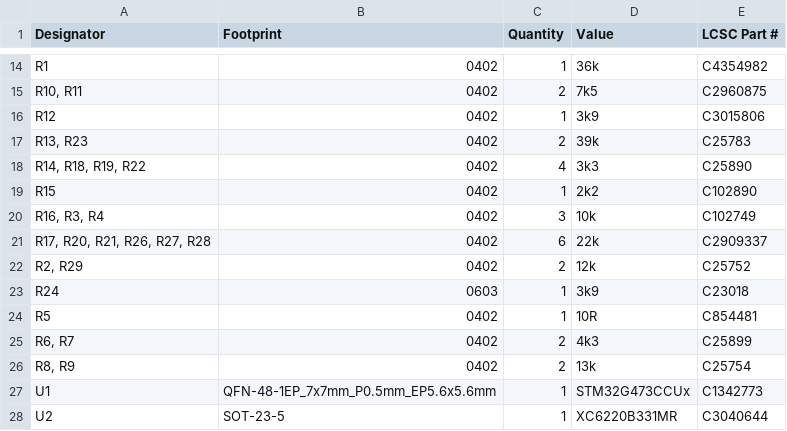
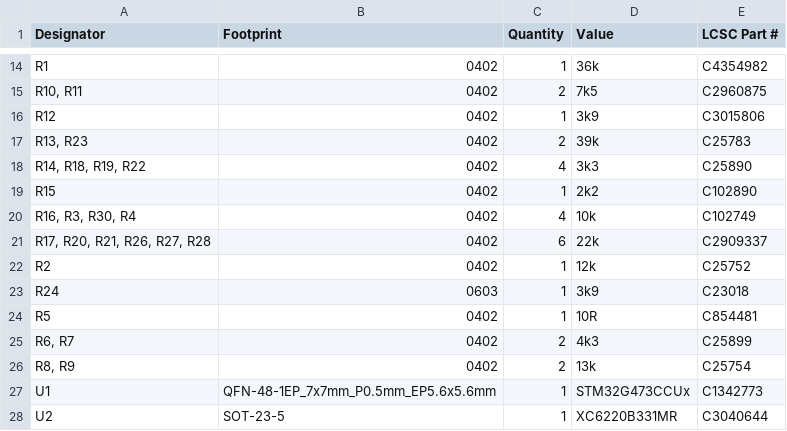
Before and after one commit to M17-Project/Micro17, a CSV file: production/bom.csv, drawn as a sheet; only a part is shown, gaps mark what is left out.

```diff
--- a/production/bom.csv
+++ b/production/bom.csv
@@ -19,5 +19,5 @@ R12,0402,1,3k9,C3015806
 R15,0402,1,2k2,C102890
-"R16, R3, R4",0402,3,10k,C102749
+"R16, R3, R30, R4",0402,4,10k,C102749
 "R17, R20, R21, R26, R27, R28",0402,6,22k,C2909337
-"R2, R29",0402,2,12k,C25752
+R2,0402,1,12k,C25752
 R24,0603,1,3k9,C23018
```
Also changed, not shown: bom/micro17.csv, production/designators.csv, 21 other files.
